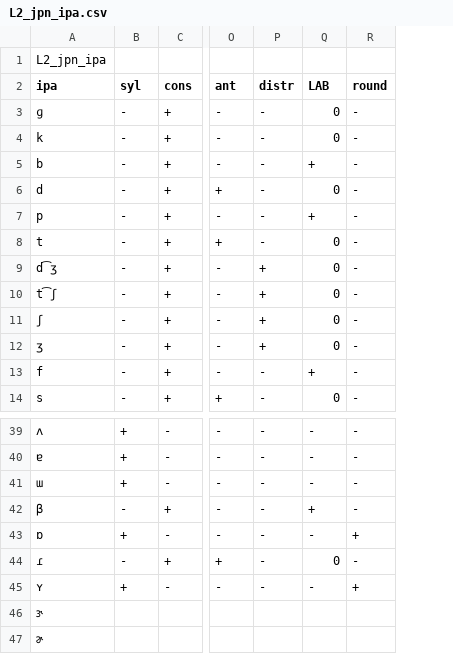
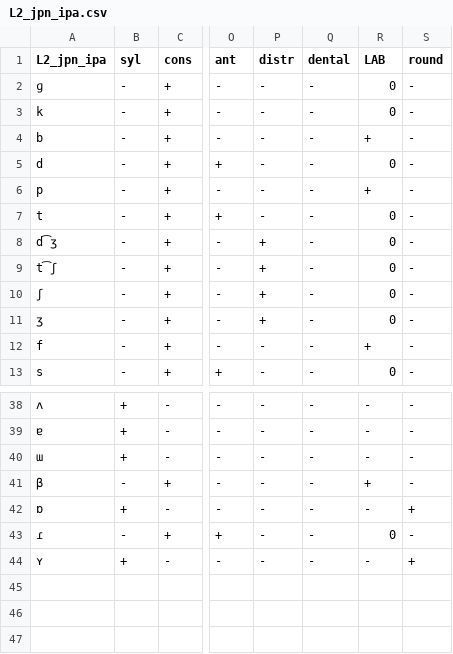
Before and after one commit to aday-94/IU_Arabic_CompPhon_Project, a CSV file: IPA-Transcriptions/L2_jpn_ipa.csv, drawn as a sheet; only a part is shown, gaps mark what is left out; removed rows and columns are numbered as before the commit, all else as after; rows hold the shown columns only; the diff names each change by its address in the sheet, - before the commit and + after, or states it on an @@ line.

```diff
--- a/IPA-Transcriptions/L2_jpn_ipa.csv
+++ b/IPA-Transcriptions/L2_jpn_ipa.csv
+column Q (dental), rows 2-13: all -; rows 38-44: all -
-row 1: L2_jpn_ipa
-A1: ipa
+A1: L2_jpn_ipa
-row 46: ɝ
-row 47: ɚ
```
Also changed, not shown: IPA-Transcriptions/L1_transcriptions_eng.csv, IPA-Transcriptions/L2_transcriptions_jpn.csv, 5 other files.
